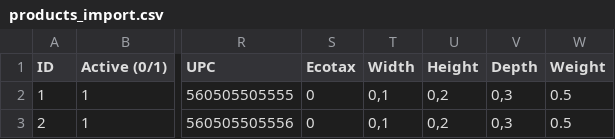
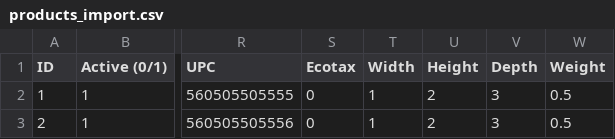
Before and after one commit to Heracles7/PrestaShop, a CSV file: docs/csv_import/products_import.csv, drawn as a sheet; only a part is shown, gaps mark what is left out; the diff names each change by its address in the sheet, - before the commit and + after, or states it on an @@ line.

Commit message:
// small fixes for Width Height Depth
change
0,1;0,2;0,3
to
1,2,3

```diff
--- a/docs/csv_import/products_import.csv
+++ b/docs/csv_import/products_import.csv
-T2:T3 (Width): 0,1
+T2:T3 (Width): 1
-U2:U3 (Height): 0,2
+U2:U3 (Height): 2
-V2:V3 (Depth): 0,3
+V2:V3 (Depth): 3
```
